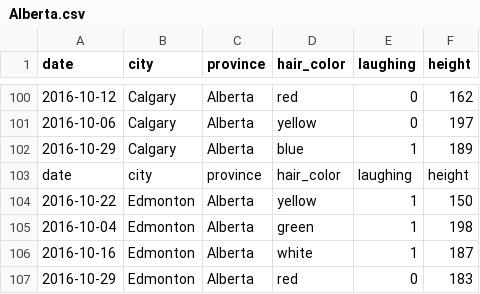
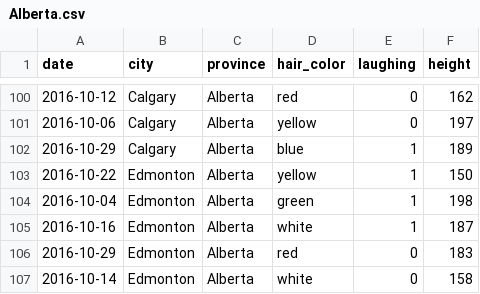
Before and after one commit to CCT490H5F-SocialDataAnalytics/assignment_2, a CSV file: data/Alberta.csv, drawn as a sheet; only a part is shown, gaps mark what is left out; the shorter side is filled out with more unchanged rows.

```diff
--- a/data/Alberta.csv
+++ b/data/Alberta.csv
@@ -102,3 +102,2 @@ date,city,province,hair_color,laughing,height
 2016-10-29,Calgary,Alberta,blue,1,189
-date,city,province,hair_color,laughing,height
 2016-10-22,Edmonton,Alberta,yellow,1,150
```
Also changed, not shown: data/Ontario.csv.
